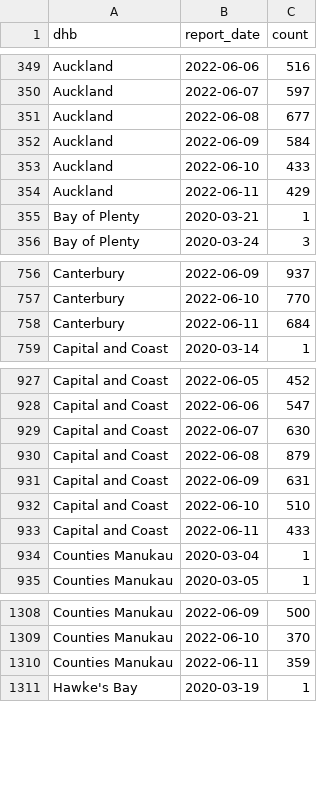
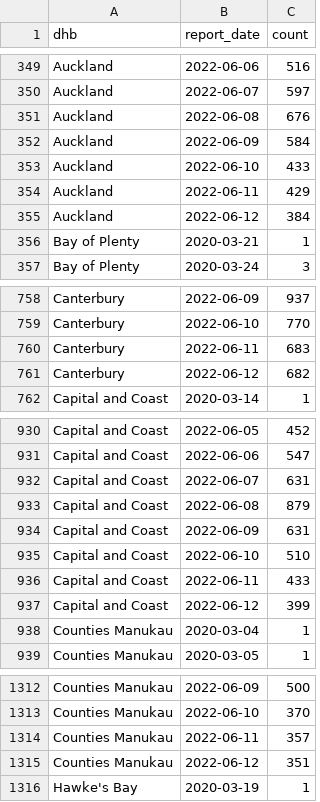
Before and after one commit to harkanwals/cdm, a CSV file: data/csvs/dhb_case_count.csv, drawn as a sheet; only a part is shown, gaps mark what is left out; the diff covers the shown part only.

```diff
--- a/data/csvs/dhb_case_count.csv
+++ b/data/csvs/dhb_case_count.csv
@@ -350,3 +350,3 @@ Auckland,2022-06-06,516
 Auckland,2022-06-07,597
-Auckland,2022-06-08,677
+Auckland,2022-06-08,676
 Auckland,2022-06-09,584
@@ -354,2 +354,3 @@ Auckland,2022-06-10,433
 Auckland,2022-06-11,429
+Auckland,2022-06-12,384
 Bay of Plenty,2020-03-21,1
@@ -757,3 +759,4 @@ Canterbury,2022-06-09,937
 Canterbury,2022-06-10,770
-Canterbury,2022-06-11,684
+Canterbury,2022-06-11,683
+Canterbury,2022-06-12,682
 Capital and Coast,2020-03-14,1
@@ -928,3 +931,3 @@ Capital and Coast,2022-06-05,452
 Capital and Coast,2022-06-06,547
-Capital and Coast,2022-06-07,630
+Capital and Coast,2022-06-07,631
 Capital and Coast,2022-06-08,879
@@ -933,2 +936,3 @@ Capital and Coast,2022-06-10,510
 Capital and Coast,2022-06-11,433
+Capital and Coast,2022-06-12,399
 Counties Manukau,2020-03-04,1
@@ -1309,3 +1313,4 @@ Counties Manukau,2022-06-09,500
 Counties Manukau,2022-06-10,370
-Counties Manukau,2022-06-11,359
+Counties Manukau,2022-06-11,357
+Counties Manukau,2022-06-12,351
 Hawke's Bay,2020-03-19,1
```
Also changed, not shown: 18 added rows and 111 edited cells elsewhere in this file, 1 other file.
